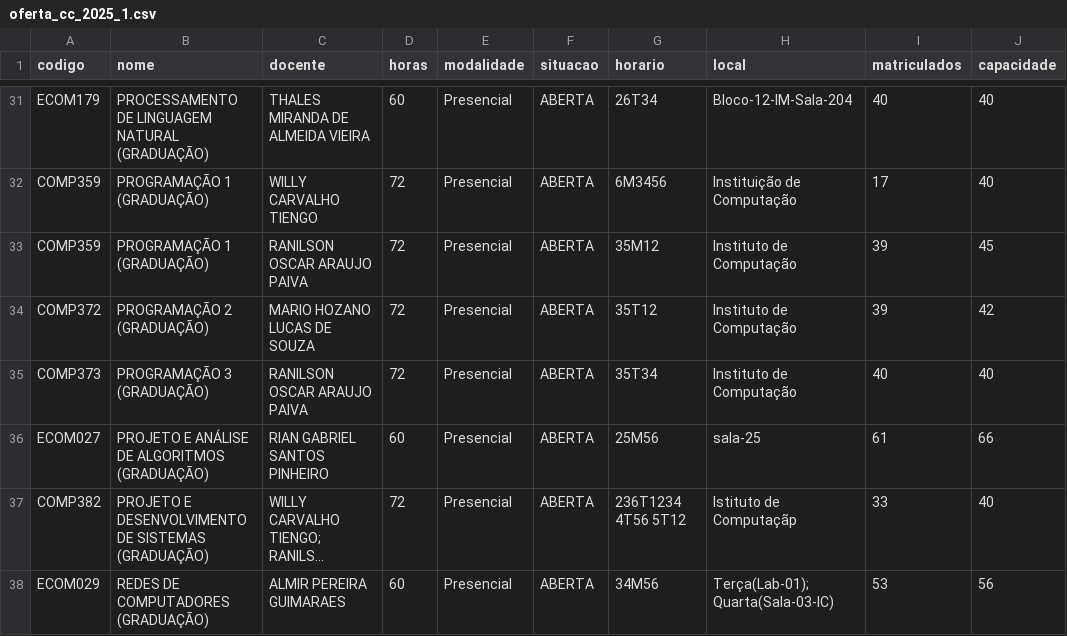
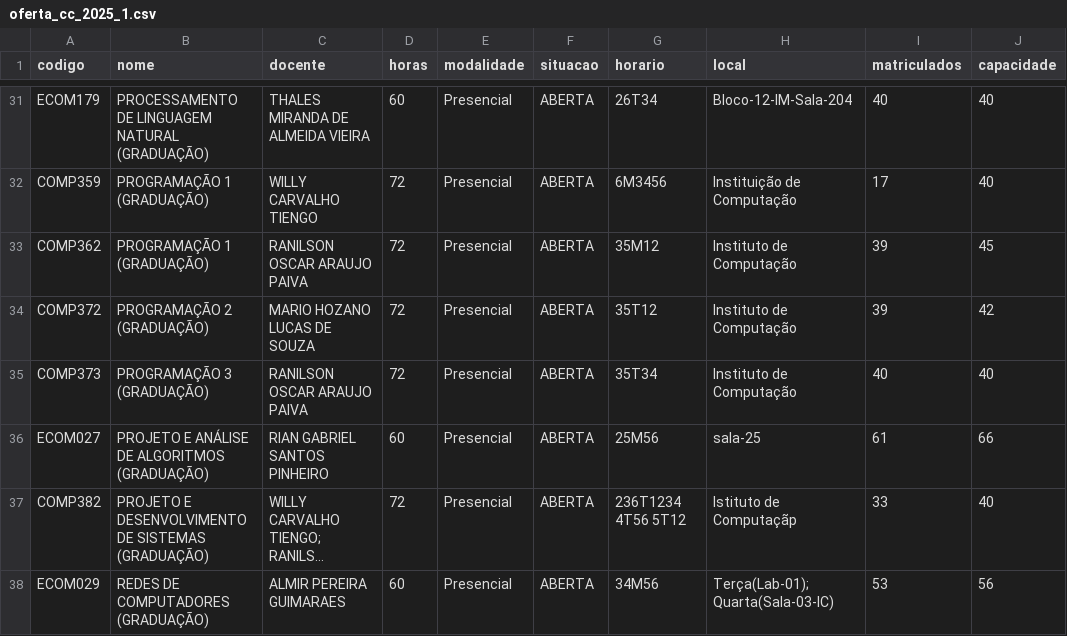
Before and after one commit to RyanBarbalho/gerenciador-de-congressos, a CSV file: modelo_piloto/alocador_de_salas/oferta_cc_2025_1.csv, drawn as a sheet; only a part is shown, gaps mark what is left out; long unchanged cells end in ….

Commit message:
correção de codigo duplicado

```diff
--- a/modelo_piloto/alocador_de_salas/oferta_cc_2025_1.csv
+++ b/modelo_piloto/alocador_de_salas/oferta_cc_2025_1.csv
@@ -32,3 +32,3 @@ ECOM179,PROCESSAMENTO DE LINGUAGEM NATURAL (GRADUAÇÃO),THALES MIRANDA DE ALMEI
 COMP359,PROGRAMAÇÃO 1 (GRADUAÇÃO),WILLY CARVALHO TIENGO,72,Presencial,ABERTA,6M3456,Instituição de Computação,17,40
-COMP359,PROGRAMAÇÃO 1 (GRADUAÇÃO),RANILSON OSCAR ARAUJO PAIVA,72,Presencial,ABERTA,35M12,Instituto de Computação,39,45
+COMP362,PROGRAMAÇÃO 1 (GRADUAÇÃO),RANILSON OSCAR ARAUJO PAIVA,72,Presencial,ABERTA,35M12,Instituto de Computação,39,45
 COMP372,PROGRAMAÇÃO 2 (GRADUAÇÃO),MARIO HOZANO LUCAS DE SOUZA,72,Presencial,ABERTA,35T12,Instituto de Computação,39,42
```
